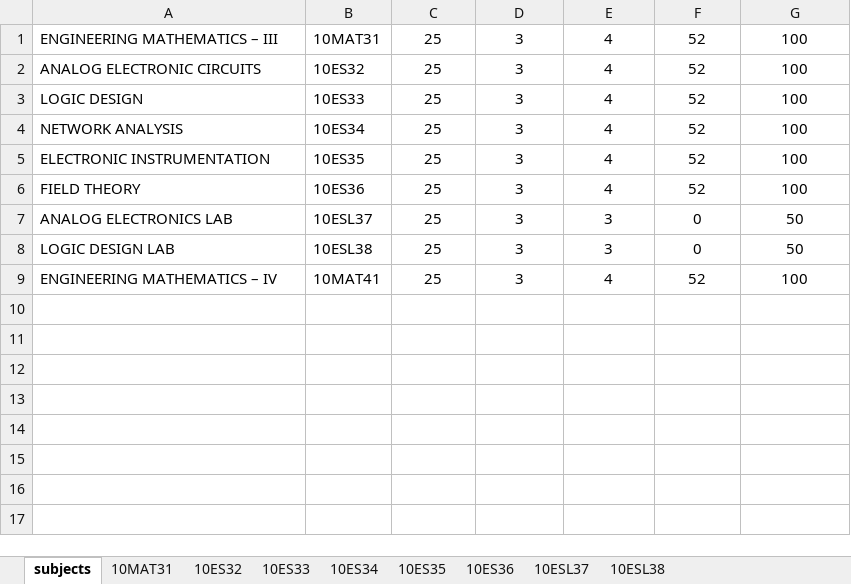
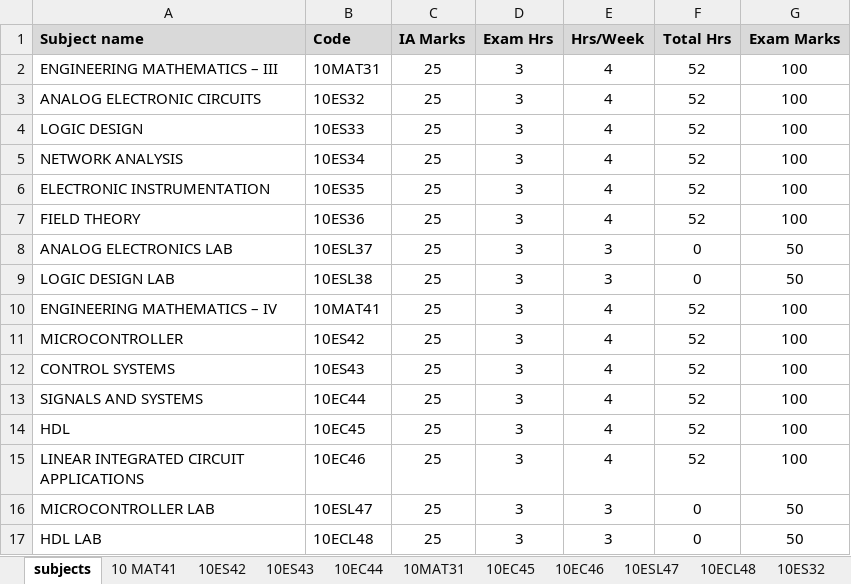
Before and after one commit to tce-cis/cis-tce-dsce, an Excel workbook: cis-util/data/subjects.xlsx, sheet subjects, drawn as a sheet; values as stored, in another font and other column widths than the file's, no borders; the diff names each change by its address in the sheet, - before the commit and + after, or states it on an @@ line.

```diff
--- a/cis-util/data/subjects.xlsx (sheet subjects)
+++ b/cis-util/data/subjects.xlsx (sheet subjects)
+sheet tab: 10 MAT41
+sheet tab: 10ES42
+sheet tab: 10ES43
+sheet tab: 10EC44
+sheet tab: 10EC45
+sheet tab: 10EC46
+sheet tab: 10ESL47
+sheet tab: 10ECL48
+row 1: Subject name | Code | IA Marks | Exam Hrs | Hrs/Week | Total Hrs | Exam Marks
+row 11: MICROCONTROLLER | 10ES42 | 25 | 3 | 4 | 52 | 100
+row 12: CONTROL SYSTEMS | 10ES43 | 25 | 3 | 4 | 52 | 100
+row 13: SIGNALS AND SYSTEMS | 10EC44 | 25 | 3 | 4 | 52 | 100
+row 14: HDL | 10EC45 | 25 | 3 | 4 | 52 | 100
+row 15: LINEAR INTEGRATED CIRCUIT APPLICATIONS | 10EC46 | 25 | 3 | 4 | 52 | 100
+row 16: MICROCONTROLLER LAB | 10ESL47 | 25 | 3 | 3 | 0 | 50
+row 17: HDL LAB | 10ECL48 | 25 | 3 | 3 | 0 | 50
```
Also changed, not shown: sheet 10ESL38, sheet 10ESL37, sheet 10ES36, sheet 10ES32, sheet 10ES34, sheet 10ES35, 1 more sheet, 3 other files.
